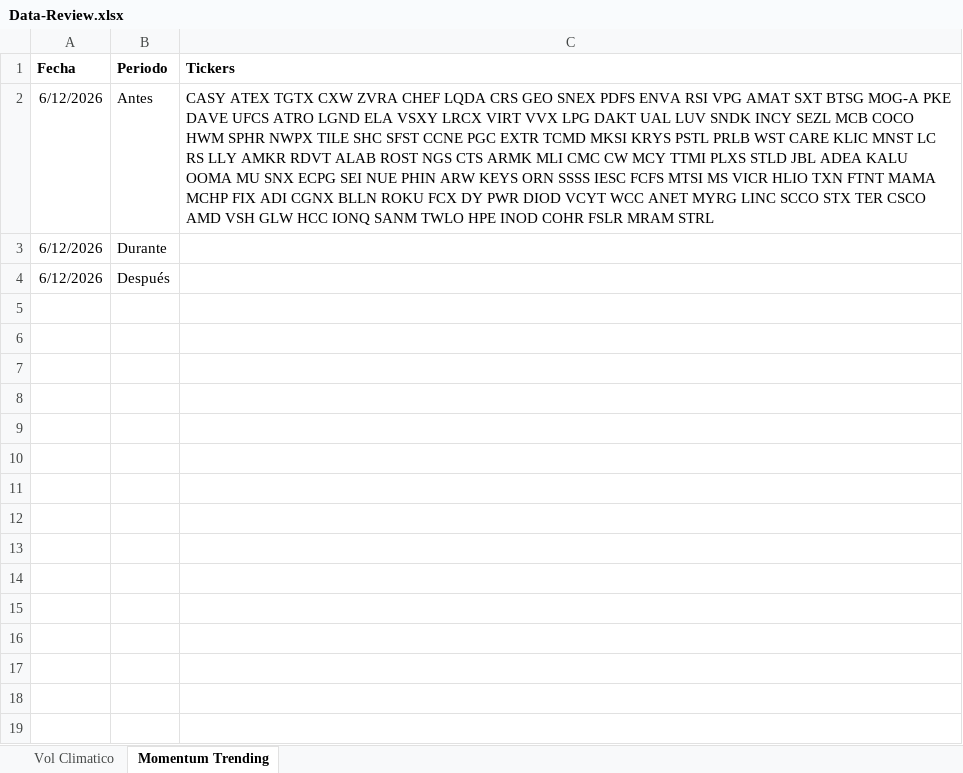
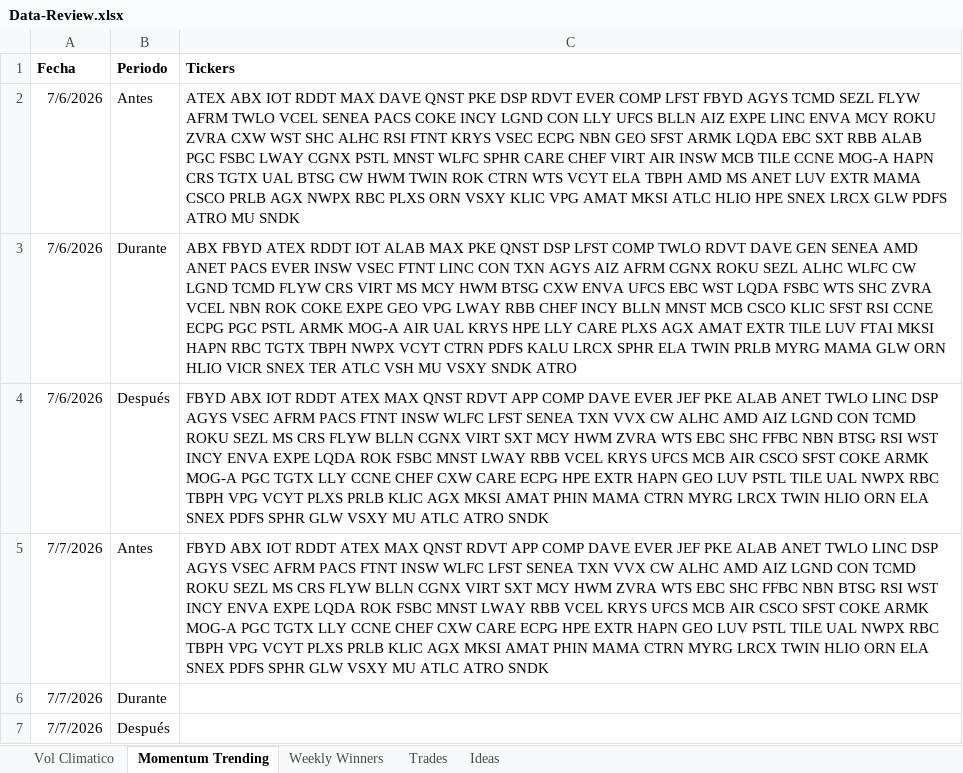
Before and after one commit to IngAamiraDev/Trading, an Excel workbook: Data/Data-Review.xlsx, sheet Momentum Trending, drawn as a sheet; values as stored, in another font and other column widths than the file's, no borders; addresses are those after the commit; the diff names each change by its address in the sheet, - before the commit and + after, or states it on an @@ line.

```diff
--- a/Data/Data-Review.xlsx (sheet Momentum Trending)
+++ b/Data/Data-Review.xlsx (sheet Momentum Trending)
+sheet tab: Weekly Winners
+sheet tab: Trades
+sheet tab: Ideas
-A2 (Fecha): 6/12/2026
+A2 (Fecha): 7/6/2026
-C2 (Tickers): CASY ATEX TGTX CXW ZVRA CHEF LQDA CRS GEO SNEX PDFS ENVA RSI VPG AMAT SXT BTSG MOG-A PKE DAVE UFCS ATRO LGND ELA VSXY LRCX VIRT VVX LPG DAKT UAL LUV SNDK INCY SEZL MCB COCO HWM SPHR NWPX TILE SHC SFST CCNE PGC EXTR TCMD MKSI KRYS PSTL PRLB WST CARE KLIC MNST LC RS LLY AMKR RDVT ALAB ROST NGS CTS ARMK MLI CMC CW MCY TTMI PLXS STLD JBL ADEA KALU OOMA MU SNX ECPG SEI NUE PHIN ARW KEYS ORN SSSS IESC FCFS MTSI MS VICR HLIO TXN FTNT MAMA MCHP FIX ADI CGNX BLLN ROKU FCX DY PWR DIOD VCYT WCC ANET MYRG LINC SCCO STX TER CSCO AMD VSH GLW HCC IONQ SANM TWLO HPE INOD COHR FSLR MRAM STRL
+C2 (Tickers): ATEX ABX IOT RDDT MAX DAVE QNST PKE DSP RDVT EVER COMP LFST FBYD AGYS TCMD SEZL FLYW AFRM TWLO VCEL SENEA PACS COKE INCY LGND CON LLY UFCS BLLN AIZ EXPE LINC ENVA MCY ROKU ZVRA CXW WST SHC ALHC RSI FTNT KRYS VSEC ECPG NBN GEO SFST ARMK LQDA EBC SXT RBB ALAB PGC FSBC LWAY CGNX PSTL MNST WLFC SPHR CARE CHEF VIRT AIR INSW MCB TILE CCNE MOG-A HAPN CRS TGTX UAL BTSG CW HWM TWIN ROK CTRN WTS VCYT ELA TBPH AMD MS ANET LUV EXTR MAMA CSCO PRLB AGX NWPX RBC PLXS ORN VSXY KLIC VPG AMAT MKSI ATLC HLIO HPE SNEX LRCX GLW PDFS ATRO MU SNDK
+row 3: 7/6/2026 | Durante | ABX FBYD ATEX RDDT IOT ALAB MAX PKE QNST DSP LFST COMP TWLO RDVT DAVE GEN SENEA AMD ANET PACS EVER INSW VSEC FTNT LINC CON TXN AGYS AIZ AFRM CGNX ROKU SEZL ALHC WLFC CW LGND TCMD FLYW CRS VIRT MS MCY HWM BTSG CXW ENVA UFCS EBC WST LQDA FSBC WTS SHC ZVRA VCEL NBN ROK COKE EXPE GEO VPG LWAY RBB CHEF INCY BLLN MNST MCB CSCO KLIC SFST RSI CCNE ECPG PGC PSTL ARMK MOG-A AIR UAL KRYS HPE LLY CARE PLXS AGX AMAT EXTR TILE LUV FTAI MKSI HAPN RBC TGTX TBPH NWPX VCYT CTRN PDFS KALU LRCX SPHR ELA TWIN PRLB MYRG MAMA GLW ORN HLIO VICR SNEX TER ATLC VSH MU VSXY SNDK ATRO
+row 4: 7/6/2026 | Después | FBYD ABX IOT RDDT ATEX MAX QNST RDVT APP COMP DAVE EVER JEF PKE ALAB ANET TWLO LINC DSP AGYS VSEC AFRM PACS FTNT INSW WLFC LFST SENEA TXN VVX CW ALHC AMD AIZ LGND CON TCMD ROKU SEZL MS CRS FLYW BLLN CGNX VIRT SXT MCY HWM ZVRA WTS EBC SHC FFBC NBN BTSG RSI WST INCY ENVA EXPE LQDA ROK FSBC MNST LWAY RBB VCEL KRYS UFCS MCB AIR CSCO SFST COKE ARMK MOG-A PGC TGTX LLY CCNE CHEF CXW CARE ECPG HPE EXTR HAPN GEO LUV PSTL TILE UAL NWPX RBC TBPH VPG VCYT PLXS PRLB KLIC AGX MKSI AMAT PHIN MAMA CTRN MYRG LRCX TWIN HLIO ORN ELA SNEX PDFS SPHR GLW VSXY MU ATLC ATRO SNDK
+row 5: 7/7/2026 | Antes | FBYD ABX IOT RDDT ATEX MAX QNST RDVT APP COMP DAVE EVER JEF PKE ALAB ANET TWLO LINC DSP AGYS VSEC AFRM PACS FTNT INSW WLFC LFST SENEA TXN VVX CW ALHC AMD AIZ LGND CON TCMD ROKU SEZL MS CRS FLYW BLLN CGNX VIRT SXT MCY HWM ZVRA WTS EBC SHC FFBC NBN BTSG RSI WST INCY ENVA EXPE LQDA ROK FSBC MNST LWAY RBB VCEL KRYS UFCS MCB AIR CSCO SFST COKE ARMK MOG-A PGC TGTX LLY CCNE CHEF CXW CARE ECPG HPE EXTR HAPN GEO LUV PSTL TILE UAL NWPX RBC TBPH VPG VCYT PLXS PRLB KLIC AGX MKSI AMAT PHIN MAMA CTRN MYRG LRCX TWIN HLIO ORN ELA SNEX PDFS SPHR GLW VSXY MU ATLC ATRO SNDK
-A6:A7 (Fecha): 6/12/2026
+A6:A7 (Fecha): 7/7/2026
```
Also changed, not shown: sheet Vol Climatico, 48 other files.
